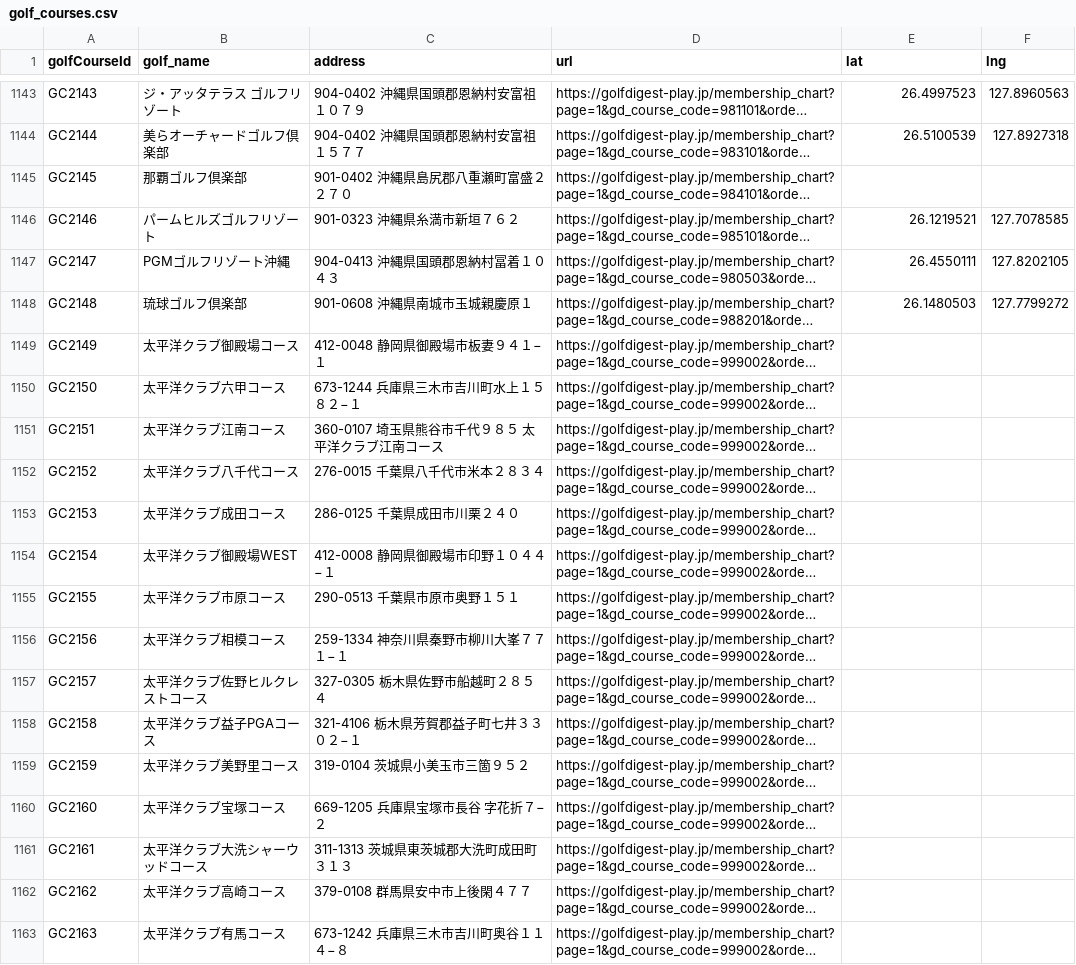
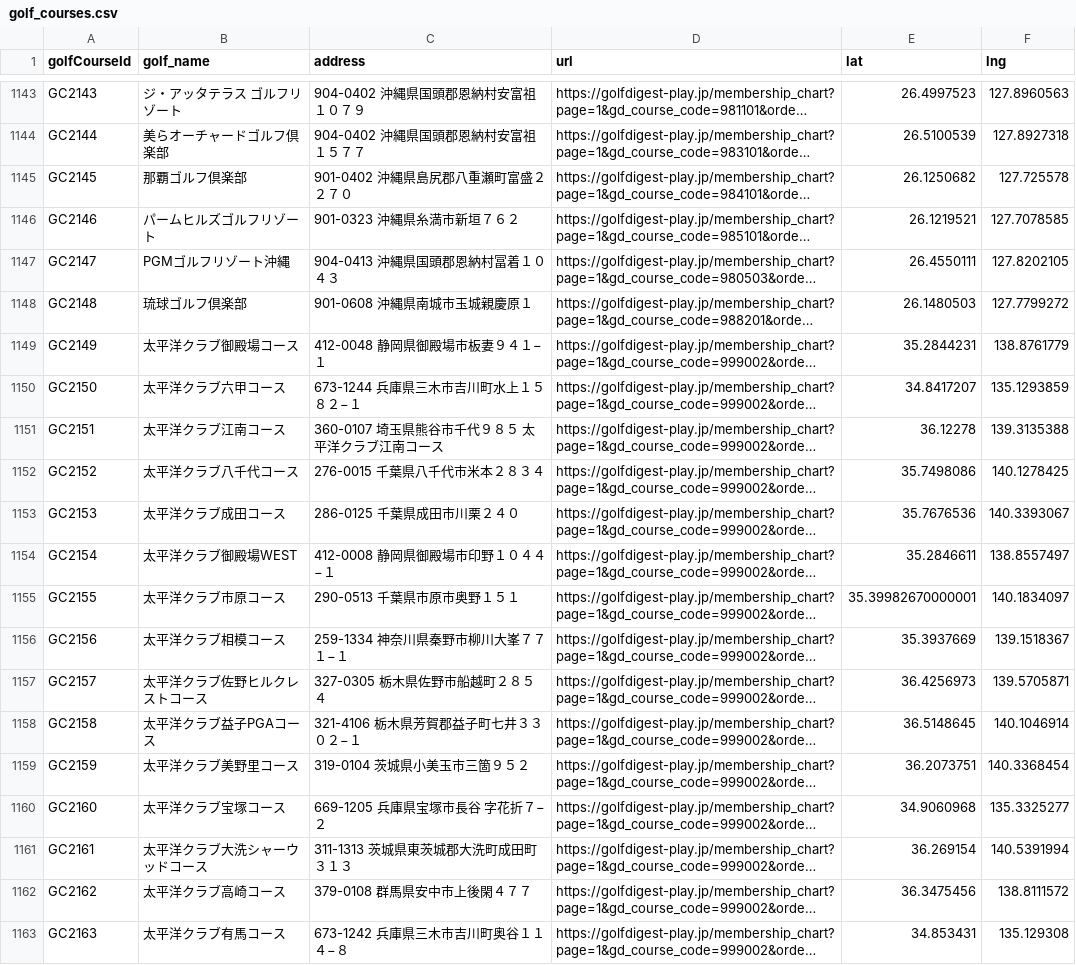
Before and after one commit to fwpf0044/golf-app, a CSV file: golf_courses.csv, drawn as a sheet; only a part is shown, gaps mark what is left out; long unchanged cells end in …; the diff covers the shown part only; the diff names each change by its address in the sheet, - before the commit and + after, or states it on an @@ line.

Commit message:
Add files via upload

```diff
--- a/golf_courses.csv
+++ b/golf_courses.csv
-E1145 (lat): (empty)
+E1145 (lat): 26.1250682
-F1145 (lng): (empty)
+F1145 (lng): 127.725578
-E1149 (lat): (empty)
+E1149 (lat): 35.2844231
-F1149 (lng): (empty)
+F1149 (lng): 138.8761779
-E1150 (lat): (empty)
+E1150 (lat): 34.8417207
-F1150 (lng): (empty)
+F1150 (lng): 135.1293859
-E1151 (lat): (empty)
+E1151 (lat): 36.12278
-F1151 (lng): (empty)
+F1151 (lng): 139.3135388
-E1152 (lat): (empty)
+E1152 (lat): 35.7498086
-F1152 (lng): (empty)
+F1152 (lng): 140.1278425
-E1153 (lat): (empty)
+E1153 (lat): 35.7676536
-F1153 (lng): (empty)
+F1153 (lng): 140.3393067
-E1154 (lat): (empty)
+E1154 (lat): 35.2846611
-F1154 (lng): (empty)
+F1154 (lng): 138.8557497
-E1155 (lat): (empty)
+E1155 (lat): 35.39982670000001
-F1155 (lng): (empty)
+F1155 (lng): 140.1834097
-E1156 (lat): (empty)
+E1156 (lat): 35.3937669
-F1156 (lng): (empty)
+F1156 (lng): 139.1518367
-E1157 (lat): (empty)
+E1157 (lat): 36.4256973
-F1157 (lng): (empty)
+F1157 (lng): 139.5705871
-E1158 (lat): (empty)
+E1158 (lat): 36.5148645
-F1158 (lng): (empty)
+F1158 (lng): 140.1046914
-E1159 (lat): (empty)
+E1159 (lat): 36.2073751
-F1159 (lng): (empty)
+F1159 (lng): 140.3368454
-E1160 (lat): (empty)
+E1160 (lat): 34.9060968
-F1160 (lng): (empty)
+F1160 (lng): 135.3325277
-E1161 (lat): (empty)
+E1161 (lat): 36.269154
-F1161 (lng): (empty)
+F1161 (lng): 140.5391994
-E1162 (lat): (empty)
+E1162 (lat): 36.3475456
-F1162 (lng): (empty)
+F1162 (lng): 138.8111572
-E1163 (lat): (empty)
+E1163 (lat): 34.853431
-F1163 (lng): (empty)
+F1163 (lng): 135.129308
```
Also changed, not shown: 54 edited cells elsewhere in this file.
